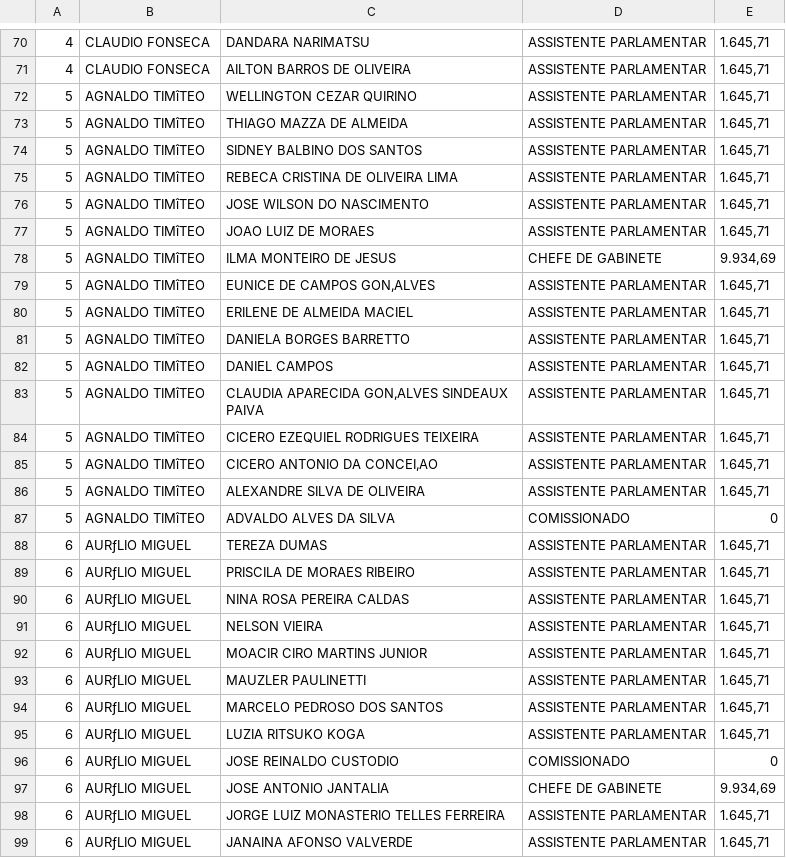
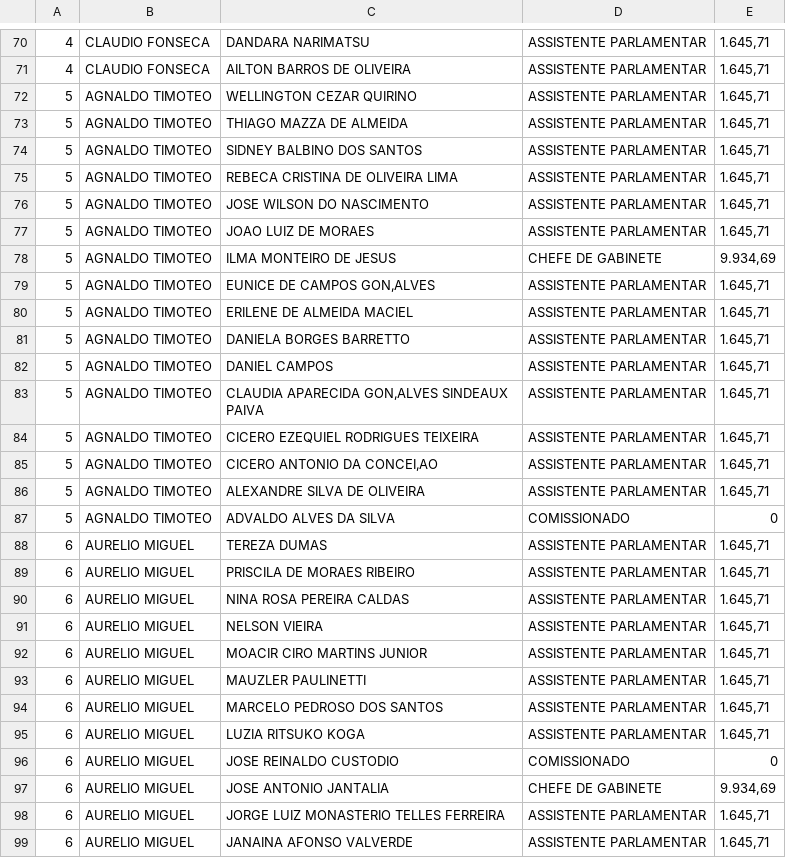
Before and after one commit to raphaelmolesim/Para-onde-foi-meu-voto, a CSV file: scala/src/main/resources/salarios.csv, drawn as a sheet; only a part is shown, gaps mark what is left out; the diff covers the shown part only.

```diff
--- a/scala/src/main/resources/salarios.csv
+++ b/scala/src/main/resources/salarios.csv
@@ -71,29 +71,29 @@
 4;CLAUDIO FONSECA;AILTON BARROS DE OLIVEIRA;ASSISTENTE PARLAMENTAR; 1.645,71
-5;AGNALDO TIMîTEO;WELLINGTON CEZAR QUIRINO;ASSISTENTE PARLAMENTAR; 1.645,71
-5;AGNALDO TIMîTEO;THIAGO MAZZA DE ALMEIDA;ASSISTENTE PARLAMENTAR; 1.645,71
-5;AGNALDO TIMîTEO;SIDNEY BALBINO DOS SANTOS;ASSISTENTE PARLAMENTAR; 1.645,71
-5;AGNALDO TIMîTEO;REBECA CRISTINA DE OLIVEIRA LIMA;ASSISTENTE PARLAMENTAR; 1.645,71
-5;AGNALDO TIMîTEO;JOSE WILSON DO NASCIMENTO;ASSISTENTE PARLAMENTAR; 1.645,71
-5;AGNALDO TIMîTEO;JOAO LUIZ DE MORAES;ASSISTENTE PARLAMENTAR; 1.645,71
-5;AGNALDO TIMîTEO;ILMA MONTEIRO DE JESUS;CHEFE DE GABINETE; 9.934,69
-5;AGNALDO TIMîTEO;EUNICE DE CAMPOS GON‚ALVES;ASSISTENTE PARLAMENTAR; 1.645,71
-5;AGNALDO TIMîTEO;ERILENE DE ALMEIDA MACIEL;ASSISTENTE PARLAMENTAR; 1.645,71
-5;AGNALDO TIMîTEO;DANIELA BORGES BARRETTO;ASSISTENTE PARLAMENTAR; 1.645,71
-5;AGNALDO TIMîTEO;DANIEL CAMPOS;ASSISTENTE PARLAMENTAR; 1.645,71
-5;AGNALDO TIMîTEO;CLAUDIA APARECIDA GON‚ALVES SINDEAUX PAIVA;ASSISTENTE PARLAMENTAR; 1.645,71
-5;AGNALDO TIMîTEO;CICERO EZEQUIEL RODRIGUES TEIXEIRA;ASSISTENTE PARLAMENTAR; 1.645,71
-5;AGNALDO TIMîTEO;CICERO ANTONIO DA CONCEI‚AO;ASSISTENTE PARLAMENTAR; 1.645,71
-5;AGNALDO TIMîTEO;ALEXANDRE SILVA DE OLIVEIRA;ASSISTENTE PARLAMENTAR; 1.645,71
-5;AGNALDO TIMîTEO;ADVALDO ALVES DA SILVA;COMISSIONADO; 0
-6;AURƒLIO MIGUEL;TEREZA DUMAS;ASSISTENTE PARLAMENTAR; 1.645,71
-6;AURƒLIO MIGUEL;PRISCILA DE MORAES RIBEIRO;ASSISTENTE PARLAMENTAR; 1.645,71
-6;AURƒLIO MIGUEL;NINA ROSA PEREIRA CALDAS;ASSISTENTE PARLAMENTAR; 1.645,71
-6;AURƒLIO MIGUEL;NELSON VIEIRA;ASSISTENTE PARLAMENTAR; 1.645,71
-6;AURƒLIO MIGUEL;MOACIR CIRO MARTINS JUNIOR;ASSISTENTE PARLAMENTAR; 1.645,71
-6;AURƒLIO MIGUEL;MAUZLER PAULINETTI;ASSISTENTE PARLAMENTAR; 1.645,71
-6;AURƒLIO MIGUEL;MARCELO PEDROSO DOS SANTOS;ASSISTENTE PARLAMENTAR; 1.645,71
-6;AURƒLIO MIGUEL;LUZIA RITSUKO KOGA;ASSISTENTE PARLAMENTAR; 1.645,71
-6;AURƒLIO MIGUEL;JOSE REINALDO CUSTODIO;COMISSIONADO; 0
-6;AURƒLIO MIGUEL;JOSE ANTONIO JANTALIA;CHEFE DE GABINETE; 9.934,69
-6;AURƒLIO MIGUEL;JORGE LUIZ MONASTERIO TELLES FERREIRA;ASSISTENTE PARLAMENTAR; 1.645,71
-6;AURƒLIO MIGUEL;JANAINA AFONSO VALVERDE;ASSISTENTE PARLAMENTAR; 1.645,71
+5;AGNALDO TIMOTEO;WELLINGTON CEZAR QUIRINO;ASSISTENTE PARLAMENTAR; 1.645,71
+5;AGNALDO TIMOTEO;THIAGO MAZZA DE ALMEIDA;ASSISTENTE PARLAMENTAR; 1.645,71
+5;AGNALDO TIMOTEO;SIDNEY BALBINO DOS SANTOS;ASSISTENTE PARLAMENTAR; 1.645,71
+5;AGNALDO TIMOTEO;REBECA CRISTINA DE OLIVEIRA LIMA;ASSISTENTE PARLAMENTAR; 1.645,71
+5;AGNALDO TIMOTEO;JOSE WILSON DO NASCIMENTO;ASSISTENTE PARLAMENTAR; 1.645,71
+5;AGNALDO TIMOTEO;JOAO LUIZ DE MORAES;ASSISTENTE PARLAMENTAR; 1.645,71
+5;AGNALDO TIMOTEO;ILMA MONTEIRO DE JESUS;CHEFE DE GABINETE; 9.934,69
+5;AGNALDO TIMOTEO;EUNICE DE CAMPOS GON‚ALVES;ASSISTENTE PARLAMENTAR; 1.645,71
+5;AGNALDO TIMOTEO;ERILENE DE ALMEIDA MACIEL;ASSISTENTE PARLAMENTAR; 1.645,71
+5;AGNALDO TIMOTEO;DANIELA BORGES BARRETTO;ASSISTENTE PARLAMENTAR; 1.645,71
+5;AGNALDO TIMOTEO;DANIEL CAMPOS;ASSISTENTE PARLAMENTAR; 1.645,71
+5;AGNALDO TIMOTEO;CLAUDIA APARECIDA GON‚ALVES SINDEAUX PAIVA;ASSISTENTE PARLAMENTAR; 1.645,71
+5;AGNALDO TIMOTEO;CICERO EZEQUIEL RODRIGUES TEIXEIRA;ASSISTENTE PARLAMENTAR; 1.645,71
+5;AGNALDO TIMOTEO;CICERO ANTONIO DA CONCEI‚AO;ASSISTENTE PARLAMENTAR; 1.645,71
+5;AGNALDO TIMOTEO;ALEXANDRE SILVA DE OLIVEIRA;ASSISTENTE PARLAMENTAR; 1.645,71
+5;AGNALDO TIMOTEO;ADVALDO ALVES DA SILVA;COMISSIONADO; 0
+6;AURELIO MIGUEL;TEREZA DUMAS;ASSISTENTE PARLAMENTAR; 1.645,71
+6;AURELIO MIGUEL;PRISCILA DE MORAES RIBEIRO;ASSISTENTE PARLAMENTAR; 1.645,71
+6;AURELIO MIGUEL;NINA ROSA PEREIRA CALDAS;ASSISTENTE PARLAMENTAR; 1.645,71
+6;AURELIO MIGUEL;NELSON VIEIRA;ASSISTENTE PARLAMENTAR; 1.645,71
+6;AURELIO MIGUEL;MOACIR CIRO MARTINS JUNIOR;ASSISTENTE PARLAMENTAR; 1.645,71
+6;AURELIO MIGUEL;MAUZLER PAULINETTI;ASSISTENTE PARLAMENTAR; 1.645,71
+6;AURELIO MIGUEL;MARCELO PEDROSO DOS SANTOS;ASSISTENTE PARLAMENTAR; 1.645,71
+6;AURELIO MIGUEL;LUZIA RITSUKO KOGA;ASSISTENTE PARLAMENTAR; 1.645,71
+6;AURELIO MIGUEL;JOSE REINALDO CUSTODIO;COMISSIONADO; 0
+6;AURELIO MIGUEL;JOSE ANTONIO JANTALIA;CHEFE DE GABINETE; 9.934,69
+6;AURELIO MIGUEL;JORGE LUIZ MONASTERIO TELLES FERREIRA;ASSISTENTE PARLAMENTAR; 1.645,71
+6;AURELIO MIGUEL;JANAINA AFONSO VALVERDE;ASSISTENTE PARLAMENTAR; 1.645,71
```
Also changed, not shown: 117 edited cells elsewhere in this file, 15 other files.
